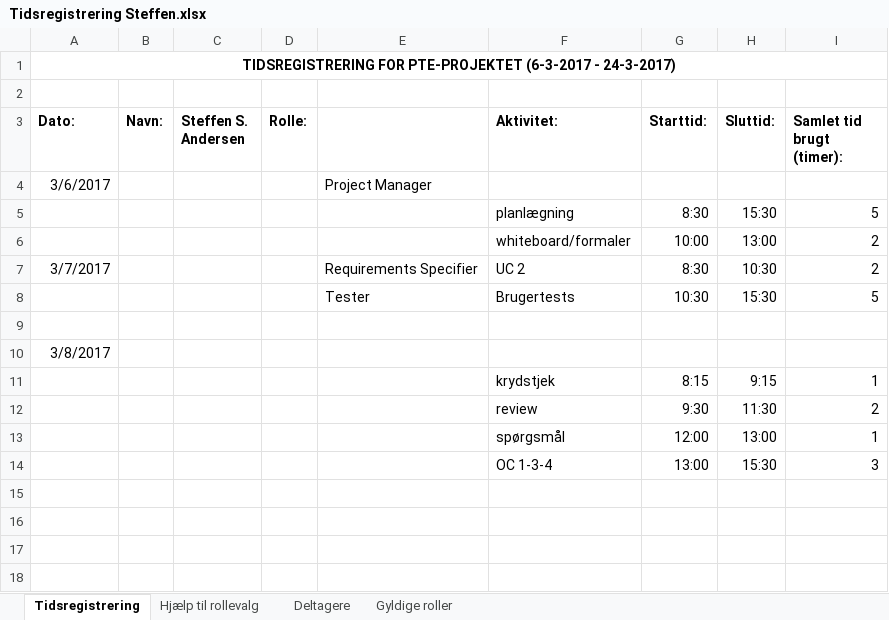
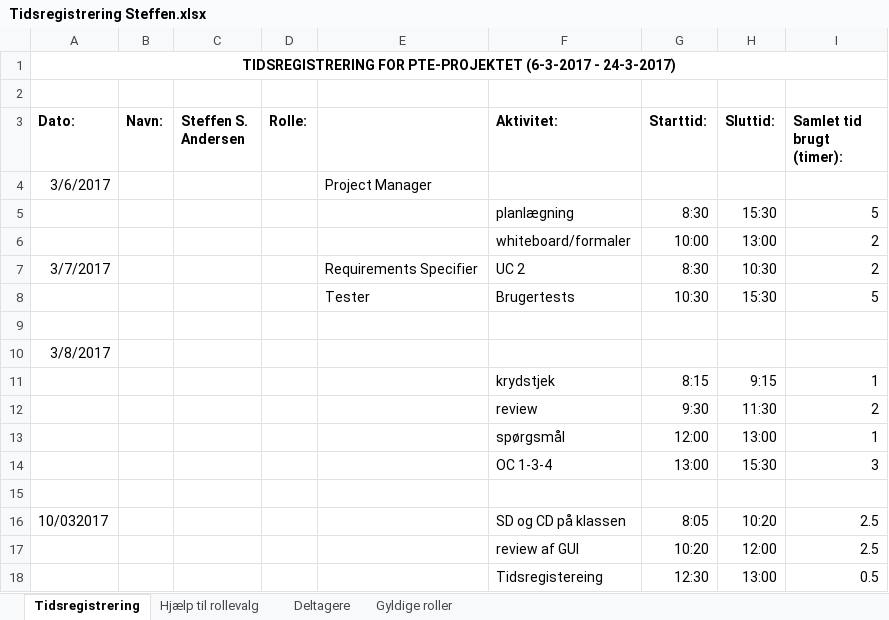
Before and after one commit to aggerzz/PTE-projekt, an Excel workbook: Documentation/08 - Project Management/Tidsregistrering/Tidsregistrering Steffen.xlsx, sheet Tidsregistrering, drawn as a sheet; values as stored, in another font and other column widths than the file's, no borders; the diff names each change by its address in the sheet, - before the commit and + after, or states it on an @@ line.

Commit message:
Tidsregiserting Steffen 10/3

```diff
--- a/Documentation/08 - Project Management/Tidsregistrering/Tidsregistrering Steffen.xlsx (sheet Tidsregistrering)
+++ b/Documentation/08 - Project Management/Tidsregistrering/Tidsregistrering Steffen.xlsx (sheet Tidsregistrering)
+row 15: (empty)
+row 16: 10/032017 |  |  |  |  | SD og CD på klassen | 8:05 | 10:20 | 2.5
+row 17:  |  |  |  |  | review af GUI | 10:20 | 12:00 | 2.5
+row 18:  |  |  |  |  | Tidsregistereing | 12:30 | 13:00 | 0.5
```
